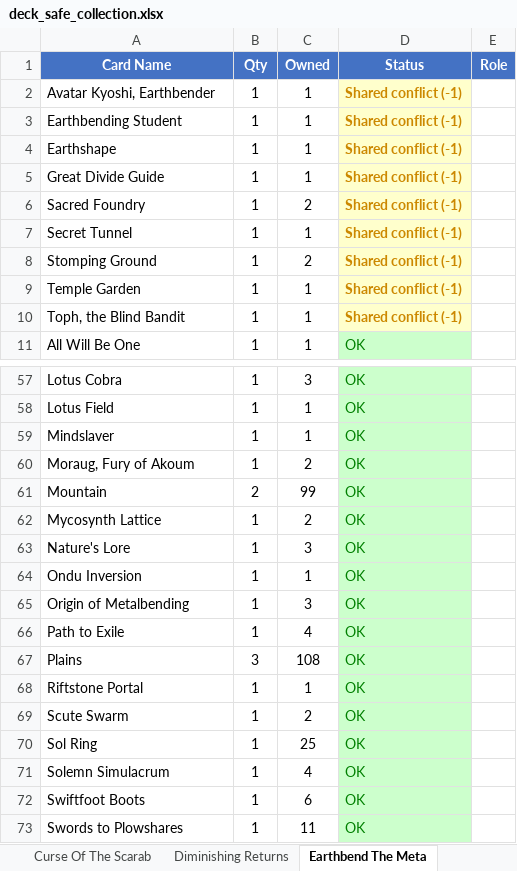
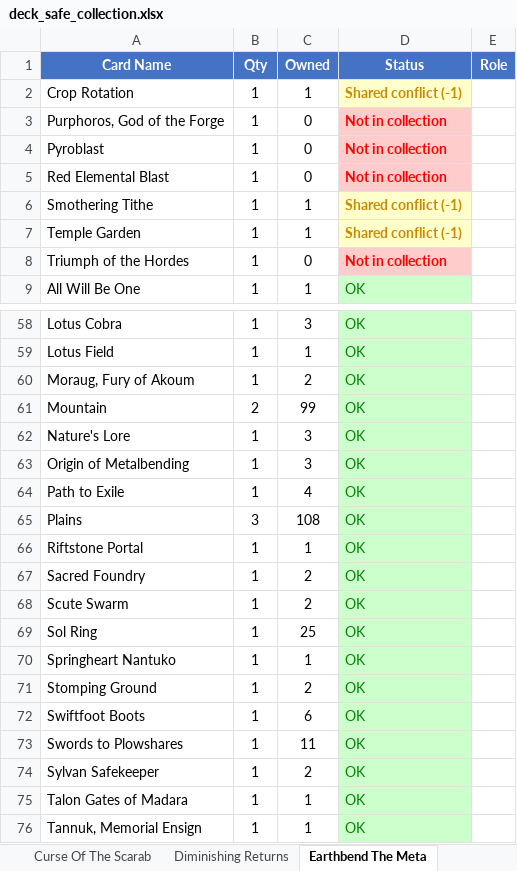
Before and after one commit to Wummer/MTGDecks, an Excel workbook: deck_safe_collection.xlsx, sheet Earthbend The Meta, drawn as a sheet; only a part is shown, gaps mark what is left out; the shorter side is filled out with more unchanged rows; values as stored, in another font and other column widths than the file's, no borders; removed rows and columns are numbered as before the commit, all else as after; the diff covers the shown part only; the diff names each change by its address in the sheet, - before the commit and + after, or states it on an @@ line.

Commit message:
Expanded to also produce cards for proxying

```diff
--- a/deck_safe_collection.xlsx (sheet Earthbend The Meta)
+++ b/deck_safe_collection.xlsx (sheet Earthbend The Meta)
-A2 (Card Name): Avatar Kyoshi, Earthbender
+A2 (Card Name): Crop Rotation
+row 3: Purphoros, God of the Forge | 1 | 0 | Not in collection
+row 4: Pyroblast | 1 | 0 | Not in collection
+row 5: Red Elemental Blast | 1 | 0 | Not in collection
-A6 (Card Name): Earthbending Student
+A6 (Card Name): Smothering Tithe
-row 4: Earthshape | 1 | 1 | Shared conflict (-1)
-row 5: Great Divide Guide | 1 | 1 | Shared conflict (-1)
-row 6: Sacred Foundry | 1 | 2 | Shared conflict (-1)
-row 7: Secret Tunnel | 1 | 1 | Shared conflict (-1)
-row 8: Stomping Ground | 1 | 2 | Shared conflict (-1)
-row 10: Toph, the Blind Bandit | 1 | 1 | Shared conflict (-1)
+row 8: Triumph of the Hordes | 1 | 0 | Not in collection
-row 59: Mindslaver | 1 | 1 | OK
-row 62: Mycosynth Lattice | 1 | 2 | OK
-row 64: Ondu Inversion | 1 | 1 | OK
+row 67: Sacred Foundry | 1 | 2 | OK
-A70 (Card Name): Solemn Simulacrum
+A70 (Card Name): Springheart Nantuko
-C70 (Owned): 4
+C70 (Owned): 1
+row 71: Stomping Ground | 1 | 2 | OK
```
Also changed, not shown: 5 added rows, 2 removed rows and 3 edited cells elsewhere in this sheet, sheet Shared Cards, sheet Full Card Matrix, sheet Considering (Maybeboard), sheet Shopping List, sheet Summary, sheet The Genome Project, 8 more sheets, other sheet tabs, 18 other files.
